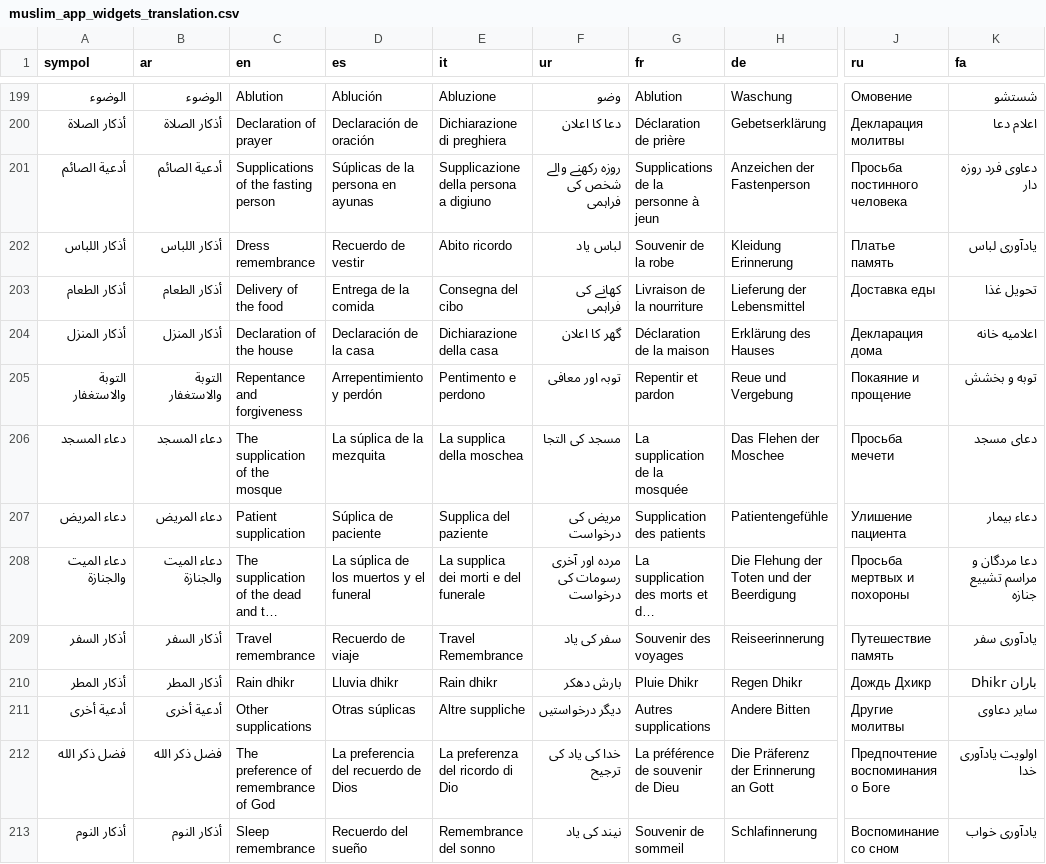
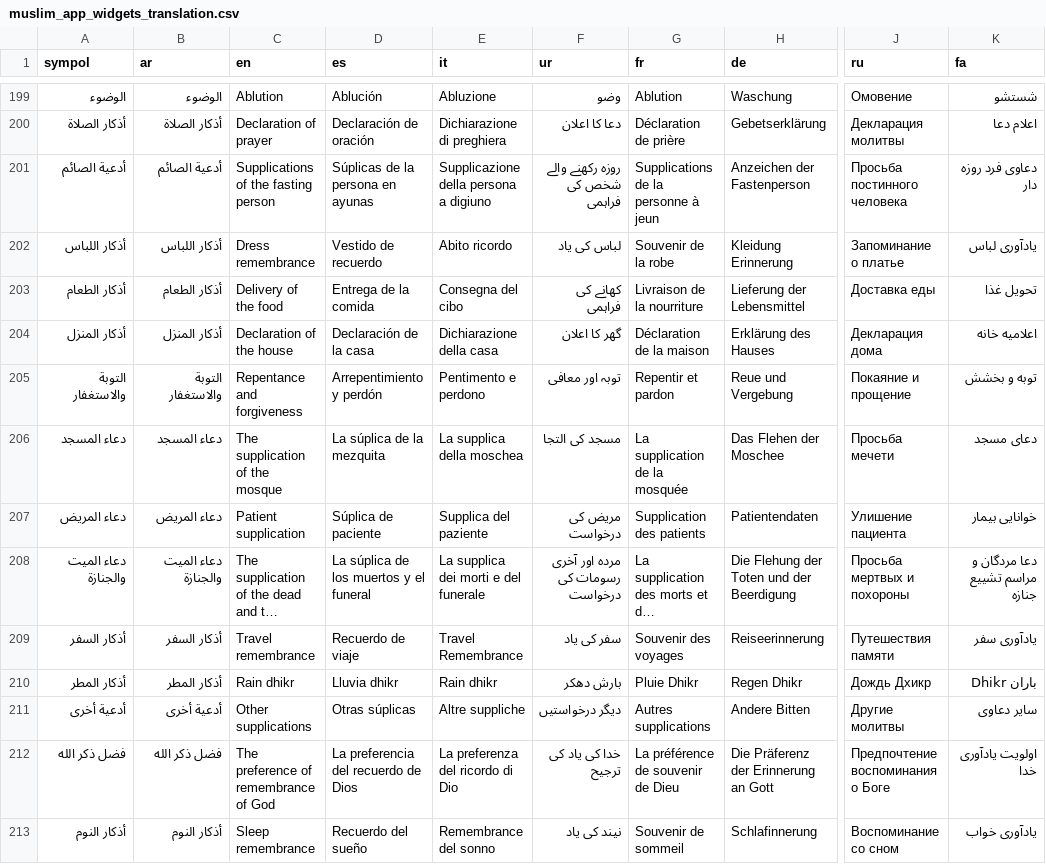
Before and after one commit to MohamedSci/Download-Upload-Images-With-Selenium, a CSV file: muslim_app_widgets_translation.csv, drawn as a sheet; only a part is shown, gaps mark what is left out; long unchanged cells end in …; the diff covers the shown part only; the diff names each change by its address in the sheet, - before the commit and + after, or states it on an @@ line.

```diff
--- a/muslim_app_widgets_translation.csv
+++ b/muslim_app_widgets_translation.csv
-D202 (es): Recuerdo de vestir
+D202 (es): Vestido de recuerdo
-F202 (ur): لباس یاد
+F202 (ur): لباس کی یاد
-J202 (ru): Платье память
+J202 (ru): Запоминание о платье
-H207 (de): Patientengefühle
+H207 (de): Patientendaten
-K207 (fa): دعاء بیمار
+K207 (fa): خوانایی بیمار
-J209 (ru): Путешествие память
+J209 (ru): Путешествия памяти
```
Also changed, not shown: 5 added rows, 5 removed rows and 94 edited cells elsewhere in this file, 52 other files.
